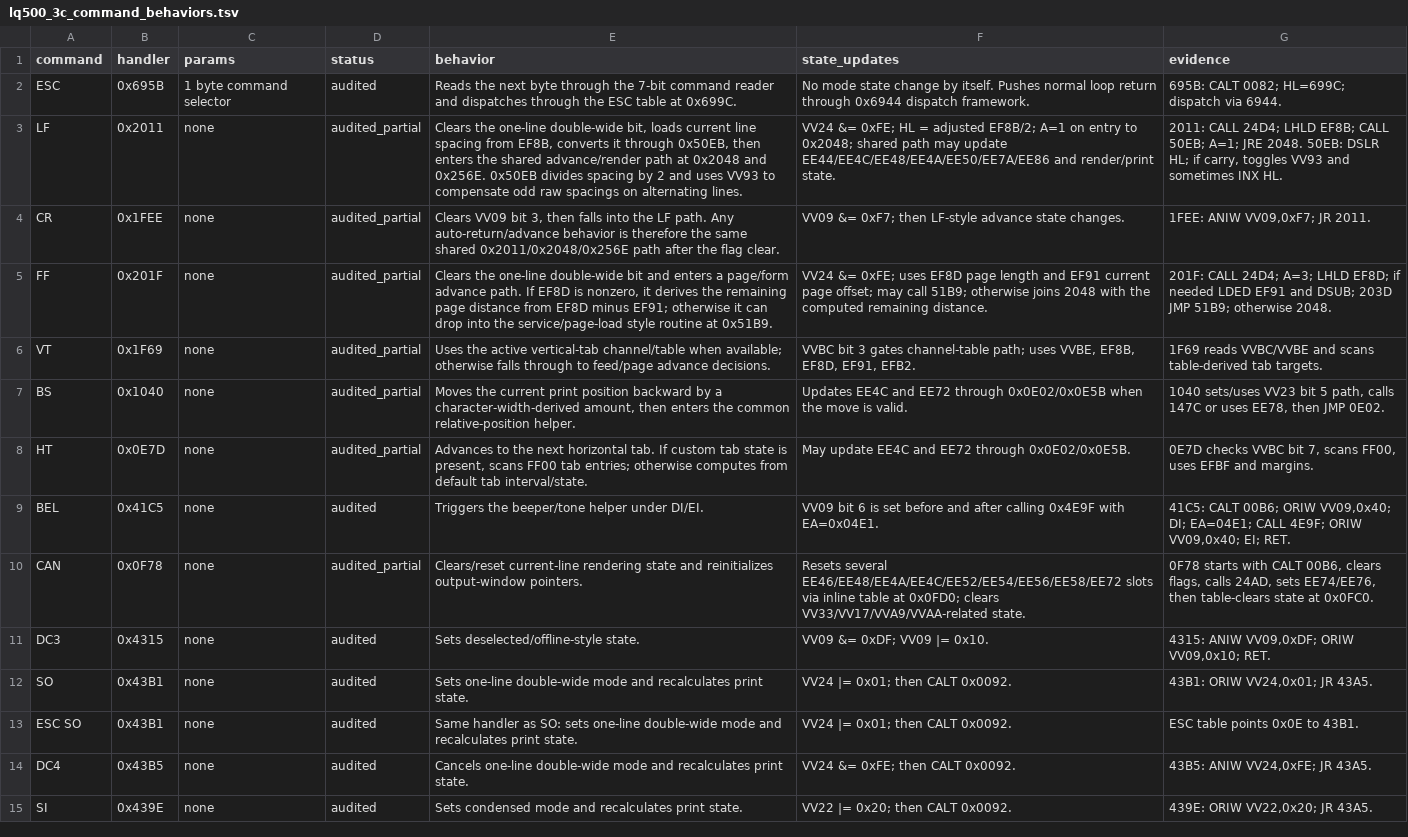
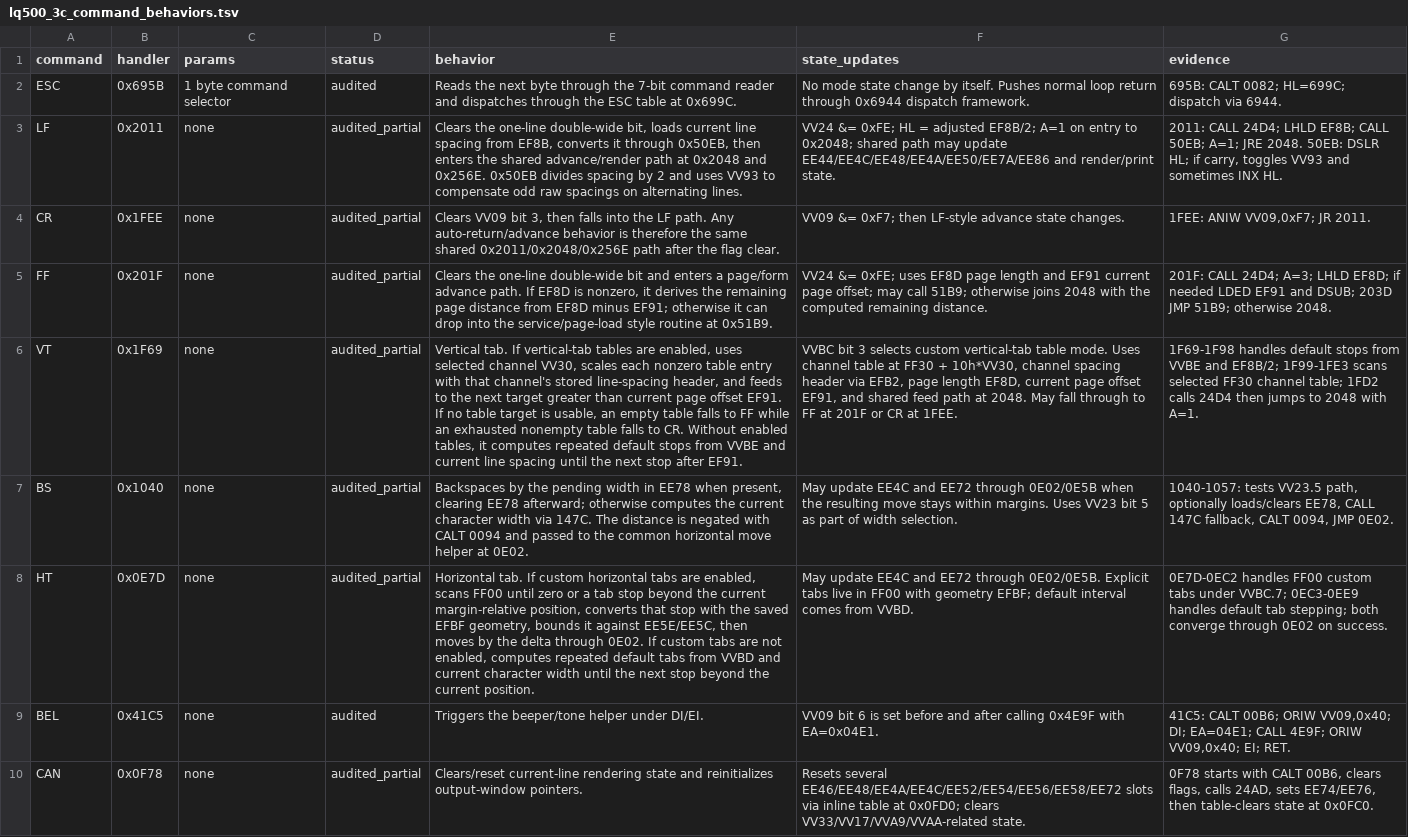
Before and after one commit to RealDeuce/epsonLQ500, a TSV file: data/lq500_3c_command_behaviors.tsv, drawn as a sheet; only a part is shown; the shorter side is filled out with more unchanged rows; the diff covers the shown part only; the diff names each change by its address in the sheet, - before the commit and + after, or states it on an @@ line.

Commit message:
Refine motion command behavior notes

```diff
--- a/data/lq500_3c_command_behaviors.tsv
+++ b/data/lq500_3c_command_behaviors.tsv
-E6 (behavior): Uses the active vertical-tab channel/table when available; otherwise falls through to feed/page advance decisions.
+E6 (behavior): Vertical tab. If vertical-tab tables are enabled, uses selected channel VV30, scales each nonzero table entry with that channel's stored line-spacing header, and feeds to the next target greater than current page offset EF91. If no table target is usable, an empty table falls to FF while an exhausted nonempty table falls to CR. Without enabled tables, it computes repeated default stops from VVBE and current line spacing until the next stop after EF91.
-F6 (state_updates): …bit 3 gates channel-table path; uses VVBE, EF8B, EF8D, EF91, EFB2.
+F6 (state_updates): …bit 3 selects custom vertical-tab table mode. Uses channel table at FF30 + 10h*VV30, channel spacing header via EFB2, page length EF8D, current page offset EF91, and shared feed path at 2048. May fall through to FF at 201F or CR at 1FEE.
-G6 (evidence): 1F69 reads VVBC/VVBE and scans table-derived tab targets.
+G6 (evidence): 1F69-1F98 handles default stops from VVBE and EF8B/2; 1F99-1FE3 scans selected FF30 channel table; 1FD2 calls 24D4 then jumps to 2048 with A=1.
-E7 (behavior): Moves the current print position backward by a character-width-derived amount, then enters the common relative-position helper.
+E7 (behavior): Backspaces by the pending width in EE78 when present, clearing EE78 afterward; otherwise computes the current character width via 147C. The distance is negated with CALT 0094 and passed to the common horizontal move helper at 0E02.
-F7 (state_updates): Updates EE4C and EE72 through 0x0E02/0x0E5B when the move is valid.
+F7 (state_updates): May update EE4C and EE72 through 0E02/0E5B when the resulting move stays within margins. Uses VV23 bit 5 as part of width selection.
-G7 (evidence): 1040 sets/uses VV23 bit 5 path, calls 147C or uses EE78, then JMP 0E02.
+G7 (evidence): 1040-1057: tests VV23.5 path, optionally loads/clears EE78, CALL 147C fallback, CALT 0094, JMP 0E02.
-E8 (behavior): Advances to the next horizontal tab. If custom tab state is present, scans FF00 tab entries; otherwise computes from default tab interval/state.
+E8 (behavior): Horizontal tab. If custom horizontal tabs are enabled, scans FF00 until zero or a tab stop beyond the current margin-relative position, converts that stop with the saved EFBF geometry, bounds it against EE5E/EE5C, then moves by the delta through 0E02. If custom tabs are not enabled, computes repeated default tabs from VVBD and current character width until the next stop beyond the current position.
-F8 (state_updates): …EE72 through 0x0E02/0x0E5B.
+F8 (state_updates): …EE72 through 0E02/0E5B. Explicit tabs live in FF00 with geometry EFBF; default interval comes from VVBD.
-G8 (evidence): 0E7D checks VVBC bit 7, scans FF00, uses EFBF and margins.
+G8 (evidence): 0E7D-0EC2 handles FF00 custom tabs under VVBC.7; 0EC3-0EE9 handles default tab stepping; both converge through 0E02 on success.
```
Also changed, not shown: 24 edited cells elsewhere in this file.
